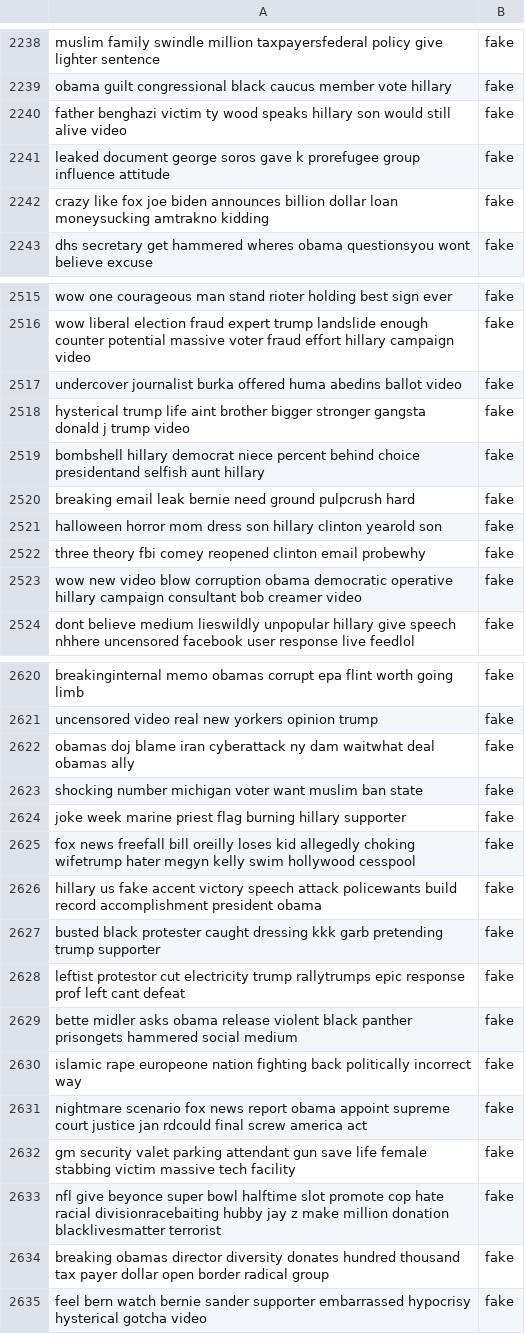
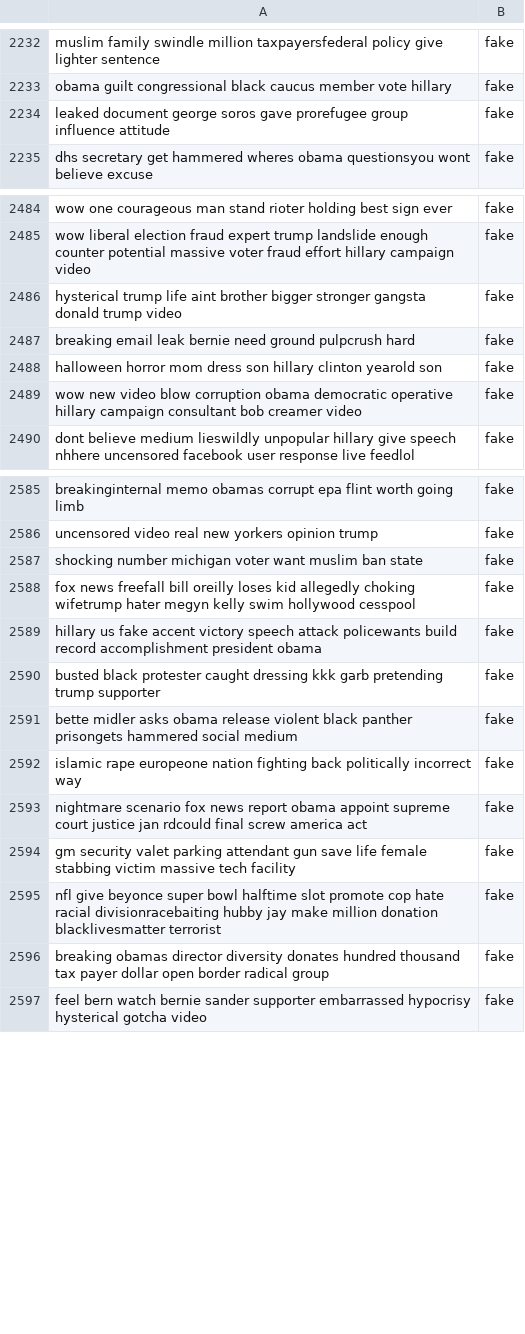
Before and after one commit to AyushiSwain24/Fake_news_Analyzer, a CSV file: fakereal_training_data.csv, drawn as a sheet; only a part is shown, gaps mark what is left out; the diff covers the shown part only.

```diff
--- a/fakereal_training_data.csv
+++ b/fakereal_training_data.csv
@@ -2239,5 +2233,3 @@ muslim family swindle million taxpayersfederal policy give lighter sentence,fake
 obama guilt congressional black caucus member vote hillary,fake
-father benghazi victim ty wood speaks hillary son would still alive video,fake
-leaked document george soros gave k prorefugee group influence attitude,fake
-crazy like fox joe biden announces billion dollar loan moneysucking amtrakno kidding,fake
+leaked document george soros gave prorefugee group influence attitude,fake
 dhs secretary get hammered wheres obama questionsyou wont believe excuse,fake
@@ -2516,8 +2485,5 @@ wow one courageous man stand rioter holding best sign ever,fake
 wow liberal election fraud expert trump landslide enough counter potential massive voter fraud effort hillary campaign video,fake
-undercover journalist burka offered huma abedins ballot video,fake
-hysterical trump life aint brother bigger stronger gangsta donald j trump video,fake
-bombshell hillary democrat niece percent behind choice presidentand selfish aunt hillary,fake
+hysterical trump life aint brother bigger stronger gangsta donald trump video,fake
 breaking email leak bernie need ground pulpcrush hard,fake
 halloween horror mom dress son hillary clinton yearold son,fake
-three theory fbi comey reopened clinton email probewhy,fake
 wow new video blow corruption obama democratic operative hillary campaign consultant bob creamer video,fake
@@ -2621,5 +2586,3 @@ breakinginternal memo obamas corrupt epa flint worth going limb,fake
 uncensored video real new yorkers opinion trump,fake
-obamas doj blame iran cyberattack ny dam waitwhat deal obamas ally,fake
 shocking number michigan voter want muslim ban state,fake
-joke week marine priest flag burning hillary supporter,fake
 fox news freefall bill oreilly loses kid allegedly choking wifetrump hater megyn kelly swim hollywood cesspool,fake
@@ -2627,3 +2590,2 @@ hillary us fake accent victory speech attack policewants build record accomplish
 busted black protester caught dressing kkk garb pretending trump supporter,fake
-leftist protestor cut electricity trump rallytrumps epic response prof left cant defeat,fake
 bette midler asks obama release violent black panther prisongets hammered social medium,fake
@@ -2632,3 +2594,3 @@ nightmare scenario fox news report obama appoint supreme court justice jan rdcou
 gm security valet parking attendant gun save life female stabbing victim massive tech facility,fake
-nfl give beyonce super bowl halftime slot promote cop hate racial divisionracebaiting hubby jay z make million donation blacklivesmatter terrorist,fake
+nfl give beyonce super bowl halftime slot promote cop hate racial divisionracebaiting hubby jay make million donation blacklivesmatter terrorist,fake
 breaking obamas director diversity donates hundred thousand tax payer dollar open border radical group,fake
```
Also changed, not shown: 37 removed rows and 39 edited cells elsewhere in this file, topic_training_data.csv, 19 other files.
